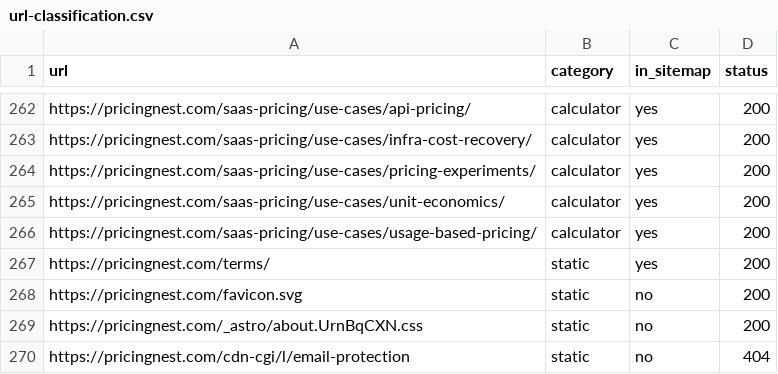
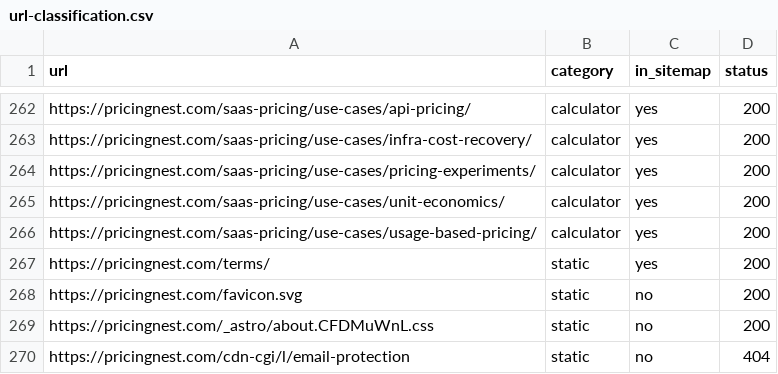
Before and after one commit to shifang52221/pricingnest.com, a CSV file: audits/url-classification.csv, drawn as a sheet; only a part is shown, gaps mark what is left out.

```diff
--- a/audits/url-classification.csv
+++ b/audits/url-classification.csv
@@ -268,3 +268,3 @@ https://pricingnest.com/terms/,static,yes,200
 https://pricingnest.com/favicon.svg,static,no,200
-https://pricingnest.com/_astro/about.UrnBqCXN.css,static,no,200
+https://pricingnest.com/_astro/about.CFDMuWnL.css,static,no,200
 https://pricingnest.com/cdn-cgi/l/email-protection,static,no,404
```
Also changed, not shown: audits/html-metrics.csv, 4 other files.
